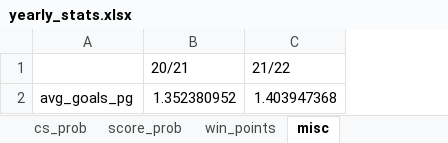
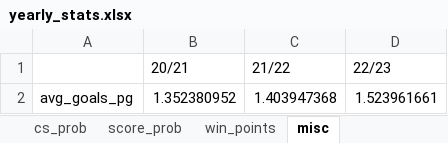
Before and after one commit to edonmez01/pososyal_v2.0, an Excel workbook: yearly_stats.xlsx, sheet misc, drawn as a sheet; values as stored, in another font and other column widths than the file's, no borders; the diff names each change by its address in the sheet, - before the commit and + after, or states it on an @@ line.

Commit message:
Add 2022/23 stats

```diff
--- a/yearly_stats.xlsx (sheet misc)
+++ b/yearly_stats.xlsx (sheet misc)
+column D (22/23), row 2: 1.523961661
```
